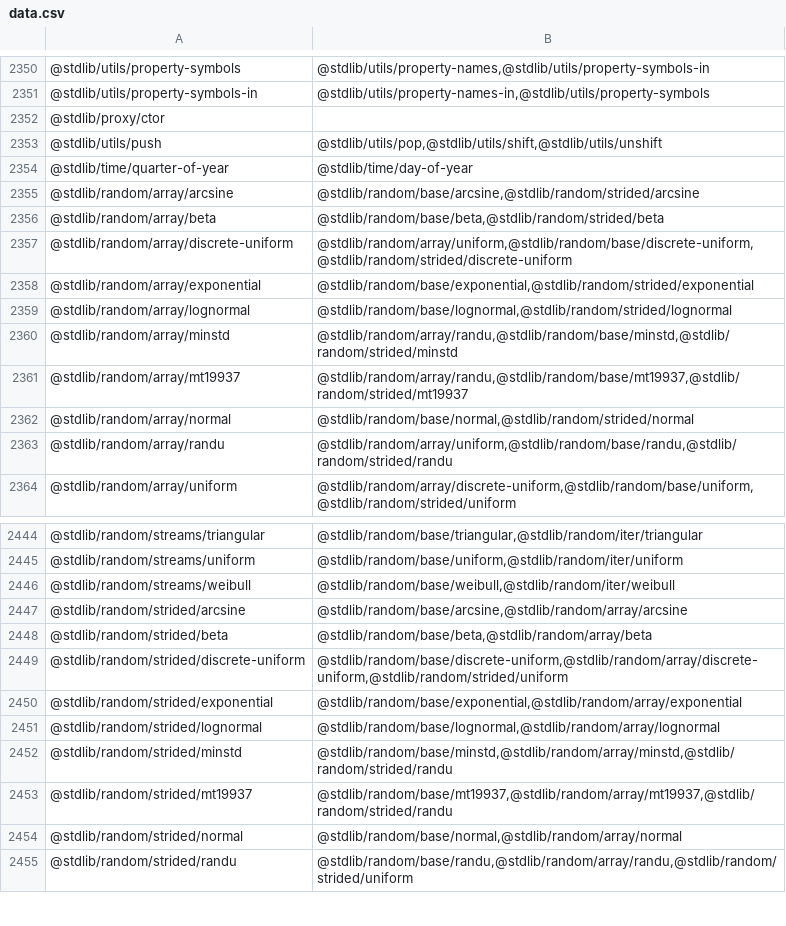
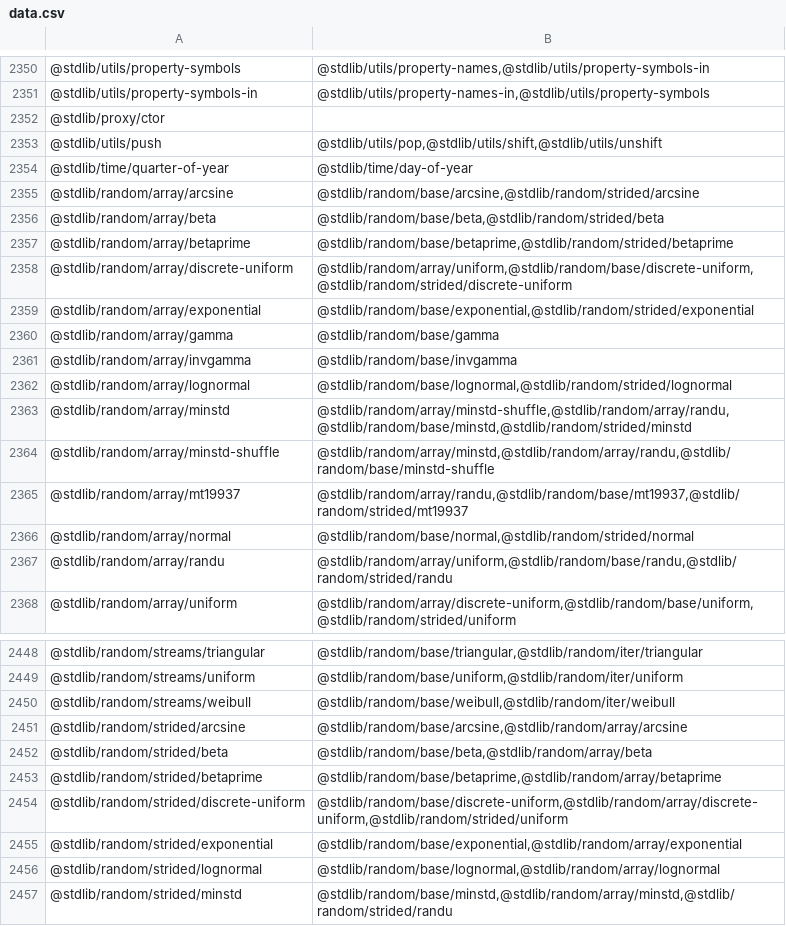
Before and after one commit to stdlib-js/namespace, a CSV file: pkg2related/data/data.csv, drawn as a sheet; only a part is shown, gaps mark what is left out; the shorter side is filled out with more unchanged rows.

```diff
--- a/pkg2related/data/data.csv
+++ b/pkg2related/data/data.csv
@@ -2356,6 +2356,10 @@
 "@stdlib/random/array/beta","@stdlib/random/base/beta,@stdlib/random/strided/beta"
+"@stdlib/random/array/betaprime","@stdlib/random/base/betaprime,@stdlib/random/strided/betaprime"
 "@stdlib/random/array/discrete-uniform","@stdlib/random/array/uniform,@stdlib/random/base/discrete-uniform,@stdlib/random/strided/discrete-uniform"
 "@stdlib/random/array/exponential","@stdlib/random/base/exponential,@stdlib/random/strided/exponential"
+"@stdlib/random/array/gamma","@stdlib/random/base/gamma"
+"@stdlib/random/array/invgamma","@stdlib/random/base/invgamma"
 "@stdlib/random/array/lognormal","@stdlib/random/base/lognormal,@stdlib/random/strided/lognormal"
-"@stdlib/random/array/minstd","@stdlib/random/array/randu,@stdlib/random/base/minstd,@stdlib/random/strided/minstd"
+"@stdlib/random/array/minstd","@stdlib/random/array/minstd-shuffle,@stdlib/random/array/randu,@stdlib/random/base/minstd,@stdlib/random/strided/minstd"
+"@stdlib/random/array/minstd-shuffle","@stdlib/random/array/minstd,@stdlib/random/array/randu,@stdlib/random/base/minstd-shuffle"
 "@stdlib/random/array/mt19937","@stdlib/random/array/randu,@stdlib/random/base/mt19937,@stdlib/random/strided/mt19937"
@@ -2448,2 +2452,3 @@
 "@stdlib/random/strided/beta","@stdlib/random/base/beta,@stdlib/random/array/beta"
+"@stdlib/random/strided/betaprime","@stdlib/random/base/betaprime,@stdlib/random/array/betaprime"
 "@stdlib/random/strided/discrete-uniform","@stdlib/random/base/discrete-uniform,@stdlib/random/array/discrete-uniform,@stdlib/random/strided/uniform"
```
Also changed, not shown: alias2pkg/data/data.csv, alias2related/data/data.csv, 16 other files.
